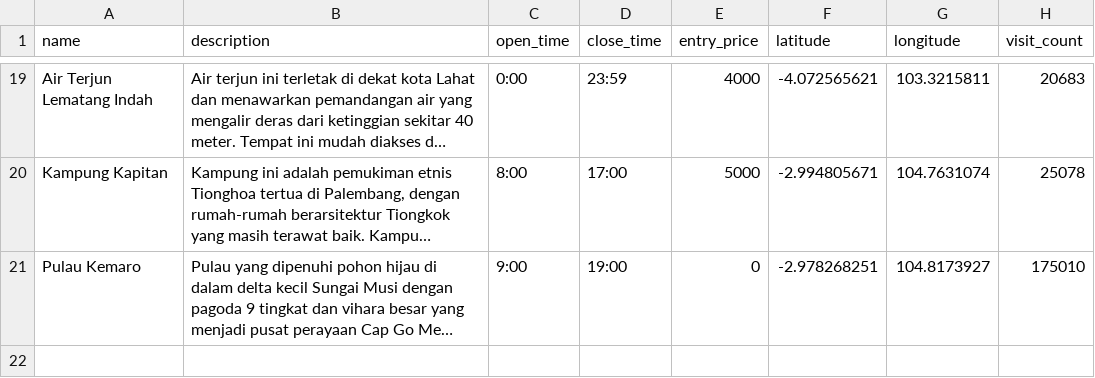
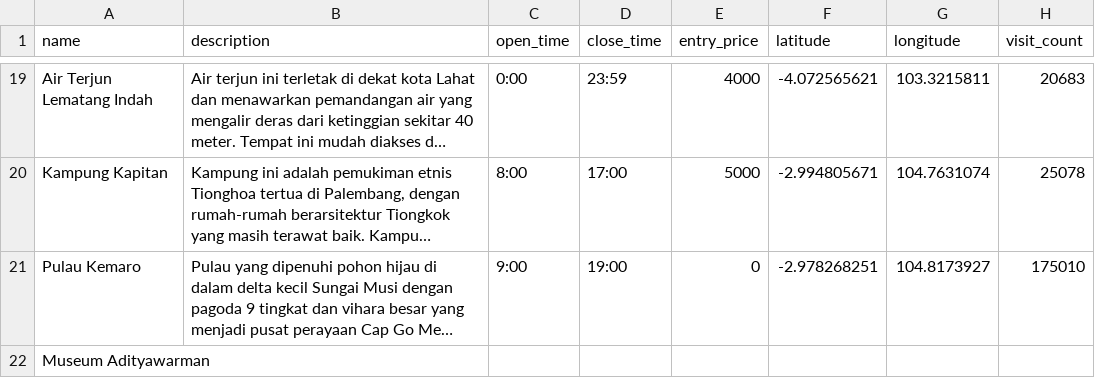
Before and after one commit to Capstone-Project-Sustain-Tour-Group-3/de-capstone, a CSV file: data_destination_kinan.csv, drawn as a sheet; only a part is shown, gaps mark what is left out; long unchanged cells end in …; the diff names each change by its address in the sheet, - before the commit and + after, or states it on an @@ line.

Commit message:
add-destinasi-sumsel

```diff
--- a/data_destination_kinan.csv
+++ b/data_destination_kinan.csv
-A22 (name): (empty)
+A22 (name): Museum Adityawarman
```
